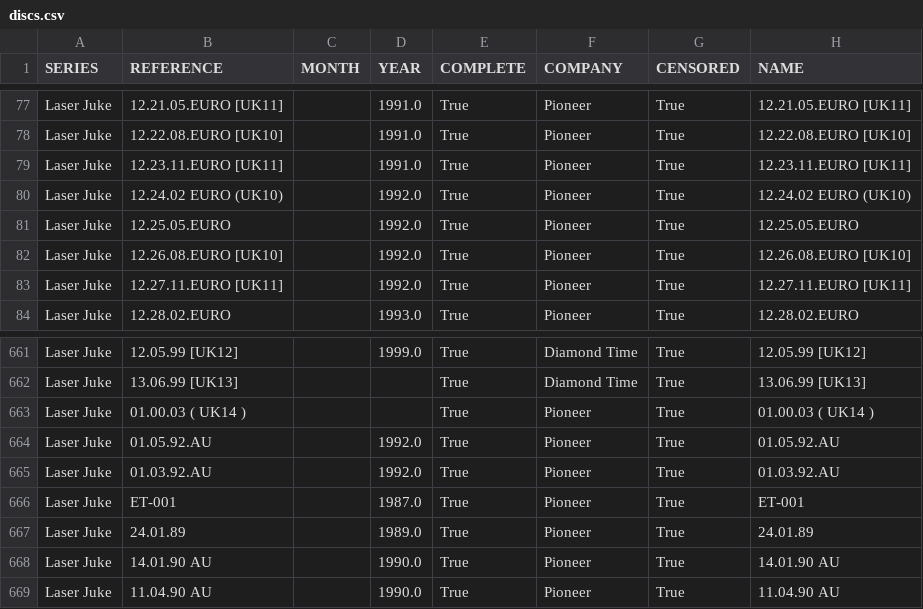
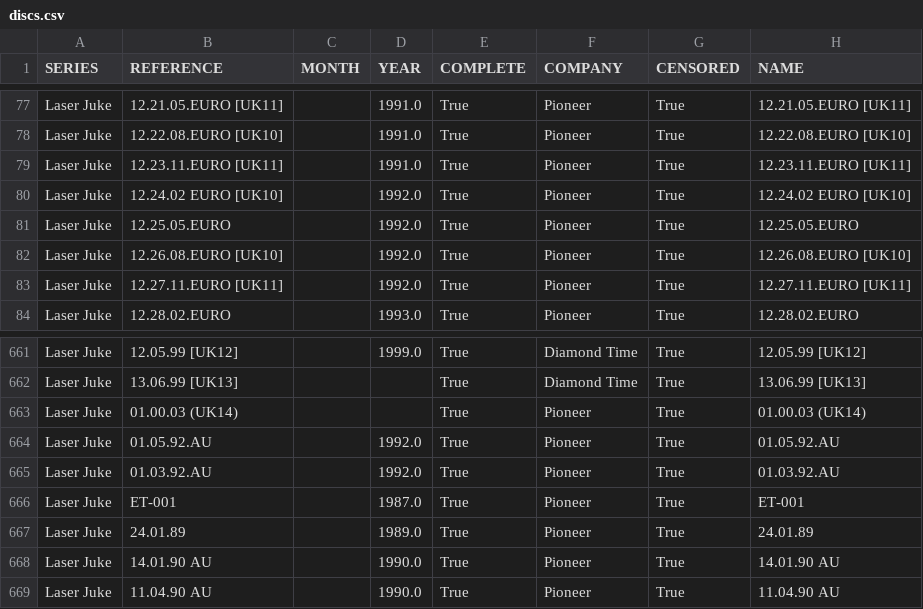
Before and after one commit to nicholasgibson2/laserjuke-explorer, a CSV file: data/discs.csv, drawn as a sheet; only a part is shown, gaps mark what is left out.

```diff
--- a/data/discs.csv
+++ b/data/discs.csv
@@ -79,3 +79,3 @@ Laser Juke,12.22.08.EURO [UK10],,1991.0,True,Pioneer,True,12.22.08.EURO [UK10]
 Laser Juke,12.23.11.EURO [UK11],,1991.0,True,Pioneer,True,12.23.11.EURO [UK11]
-Laser Juke,12.24.02 EURO (UK10),,1992.0,True,Pioneer,True,12.24.02 EURO (UK10)
+Laser Juke,12.24.02 EURO [UK10],,1992.0,True,Pioneer,True,12.24.02 EURO [UK10]
 Laser Juke,12.25.05.EURO,,1992.0,True,Pioneer,True,12.25.05.EURO
@@ -662,3 +662,3 @@ Laser Juke,12.05.99 [UK12],,1999.0,True,Diamond Time,True,12.05.99 [UK12]
 Laser Juke,13.06.99  [UK13],,,True,Diamond Time,True,13.06.99  [UK13]
-Laser Juke,01.00.03 ( UK14 ),,,True,Pioneer,True,01.00.03 ( UK14 )
+Laser Juke,01.00.03 (UK14),,,True,Pioneer,True,01.00.03 (UK14)
 Laser Juke,01.05.92.AU,,1992.0,True,Pioneer,True,01.05.92.AU
```
Also changed, not shown: data/titles.csv.
